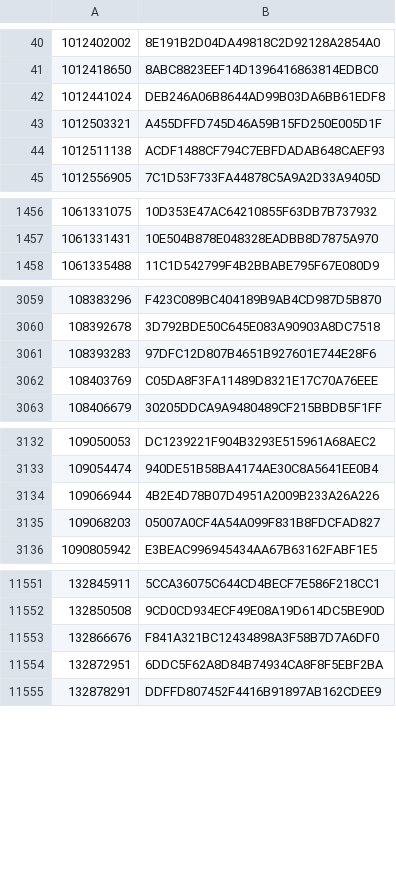
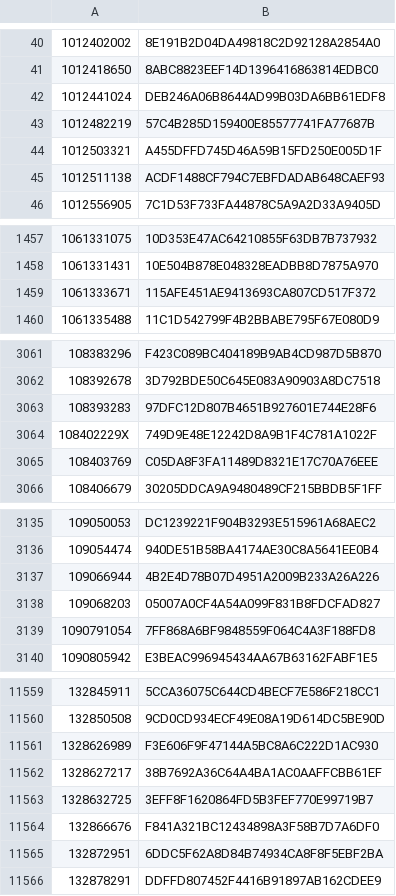
Before and after one commit to dla-marbach/dla-opac-gnd-enrichment, a TSV file: output/lobid-filmportal.tsv, drawn as a sheet; only a part is shown, gaps mark what is left out; the diff covers the shown part only; the diff names each change by its address in the sheet, - before the commit and + after, or states it on an @@ line.

```diff
--- a/output/lobid-filmportal.tsv
+++ b/output/lobid-filmportal.tsv
+row 43: 1012482219 | 57C4B285D159400E85577741FA77687B
+row 1459: 1061333671 | 115AFE451AE9413693CA807CD517F372
+row 3064: 108402229X | 749D9E48E12242D8A9B1F4C781A1022F
+row 3139: 1090791054 | 7FF868A6BF9848559F064C4A3F188FD8
+row 11561: 1328626989 | F3E606F9F47144A5BC8A6C222D1AC930
+row 11562: 1328627217 | 38B7692A36C64A4BA1AC0AAFFCBB61EF
+row 11563: 1328632725 | 3EFF8F1620864FD5B3FEF770E99719B7
```
Also changed, not shown: 6 added rows elsewhere in this file, output/lobid-deutsche-biographie.tsv, output/wikidata-P109.tsv, 7 other files.
